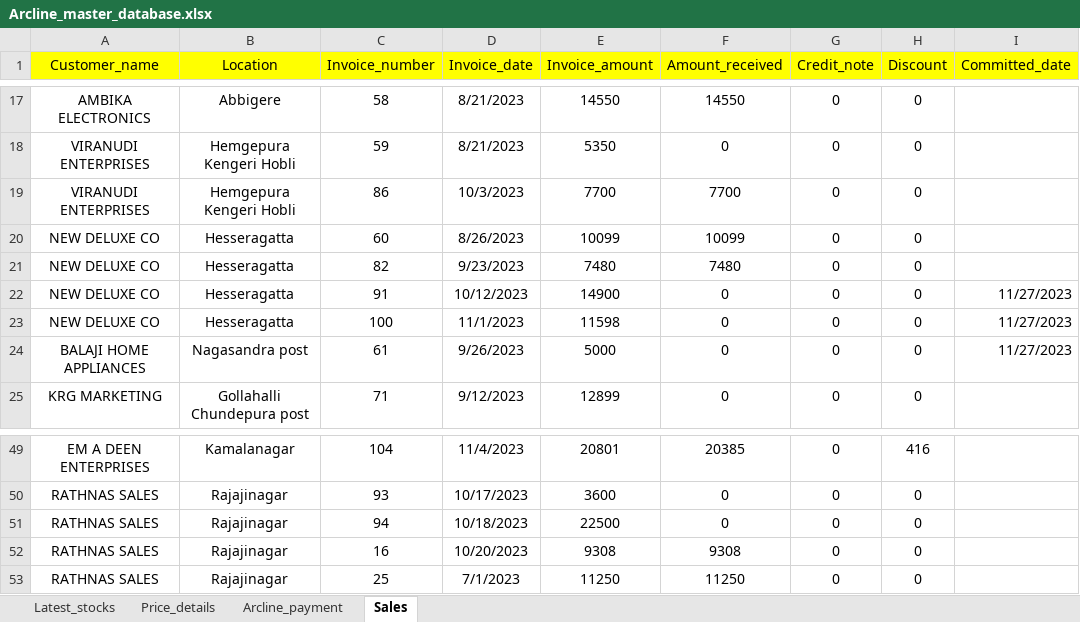
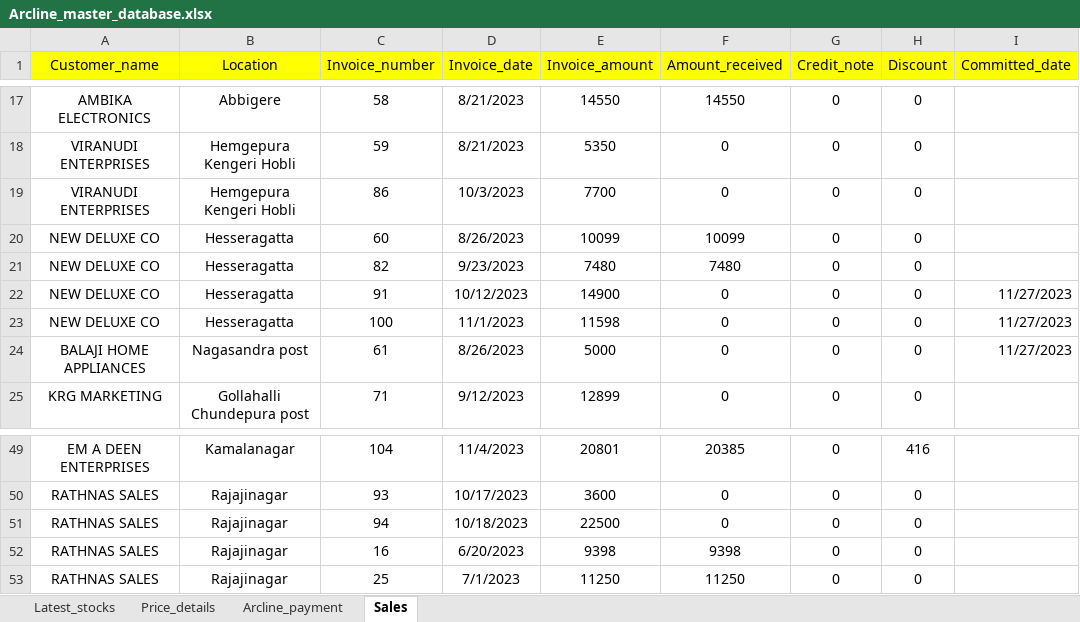
Before and after one commit to lohith0501/Rathnas, an Excel workbook: Arcline_master_database.xlsx, sheet Sales, drawn as a sheet; only a part is shown, gaps mark what is left out; values as stored, in another font and other column widths than the file's, no borders; the diff names each change by its address in the sheet, - before the commit and + after, or states it on an @@ line.

Commit message:
Add files via upload

```diff
--- a/Arcline_master_database.xlsx (sheet Sales)
+++ b/Arcline_master_database.xlsx (sheet Sales)
-F19 (Amount_received): 7700
+F19 (Amount_received): 0
-D24 (Invoice_date): 9/26/2023
+D24 (Invoice_date): 8/26/2023
-D52 (Invoice_date): 10/20/2023
+D52 (Invoice_date): 6/20/2023
-E52 (Invoice_amount): 9308
+E52 (Invoice_amount): 9398
-F52 (Amount_received): 9308
+F52 (Amount_received): 9398
```
